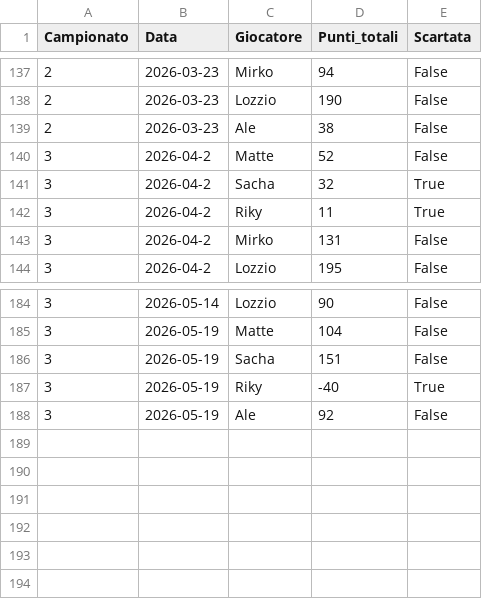
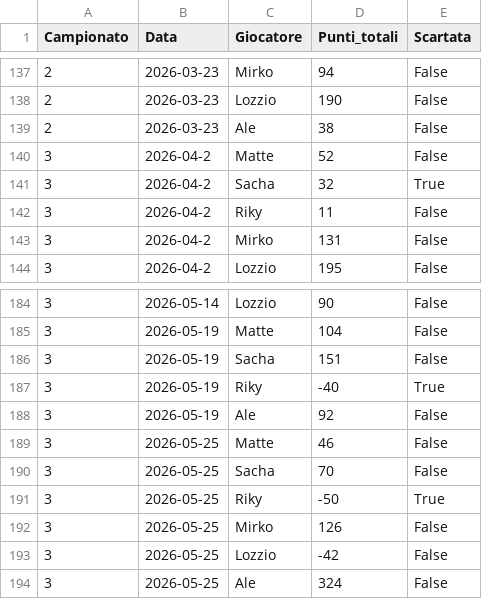
Before and after one commit to matte995/risiko-championship.github.io, a CSV file: js/statistiche/chart3/total_points.csv, drawn as a sheet; only a part is shown, gaps mark what is left out.

```diff
--- a/js/statistiche/chart3/total_points.csv
+++ b/js/statistiche/chart3/total_points.csv
@@ -141,3 +141,3 @@ Campionato,Data,Giocatore,Punti_totali,Scartata
 3,2026-04-2,Sacha,32,True
-3,2026-04-2,Riky,11,True
+3,2026-04-2,Riky,11,False
 3,2026-04-2,Mirko,131,False
@@ -188 +188,7 @@ Campionato,Data,Giocatore,Punti_totali,Scartata
 3,2026-05-19,Ale,92,False
+3,2026-05-25,Matte,46,False
+3,2026-05-25,Sacha,70,False
+3,2026-05-25,Riky,-50,True
+3,2026-05-25,Mirko,126,False
+3,2026-05-25,Lozzio,-42,False
+3,2026-05-25,Ale,324,False
```
Also changed, not shown: js/statistiche/chart1/general_trend.csv, js/statistiche/chart2/objective_points.csv, 2 other files.
